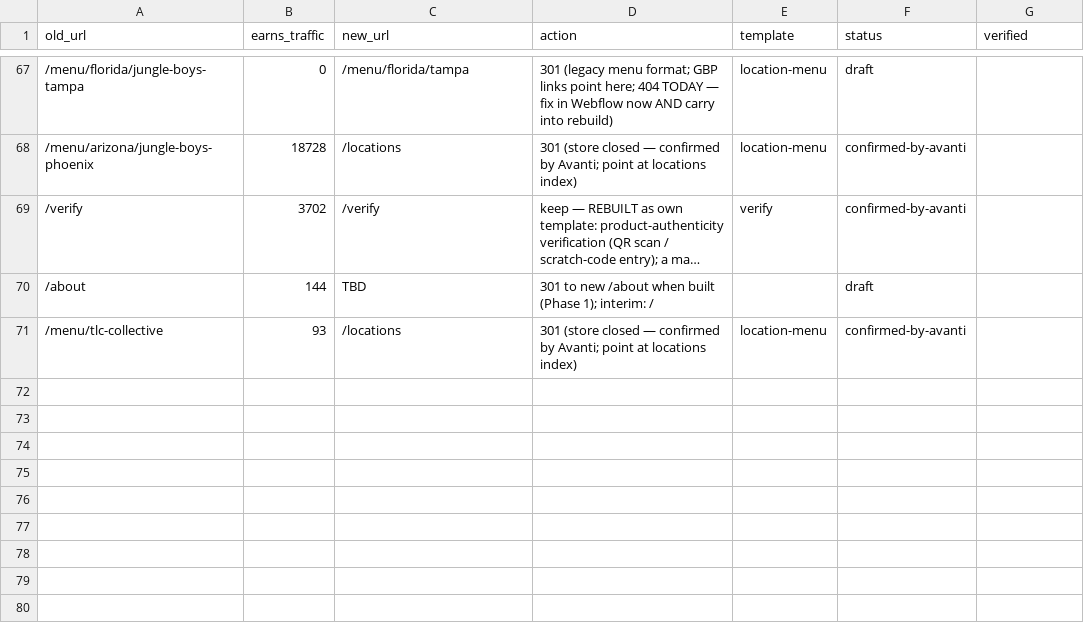
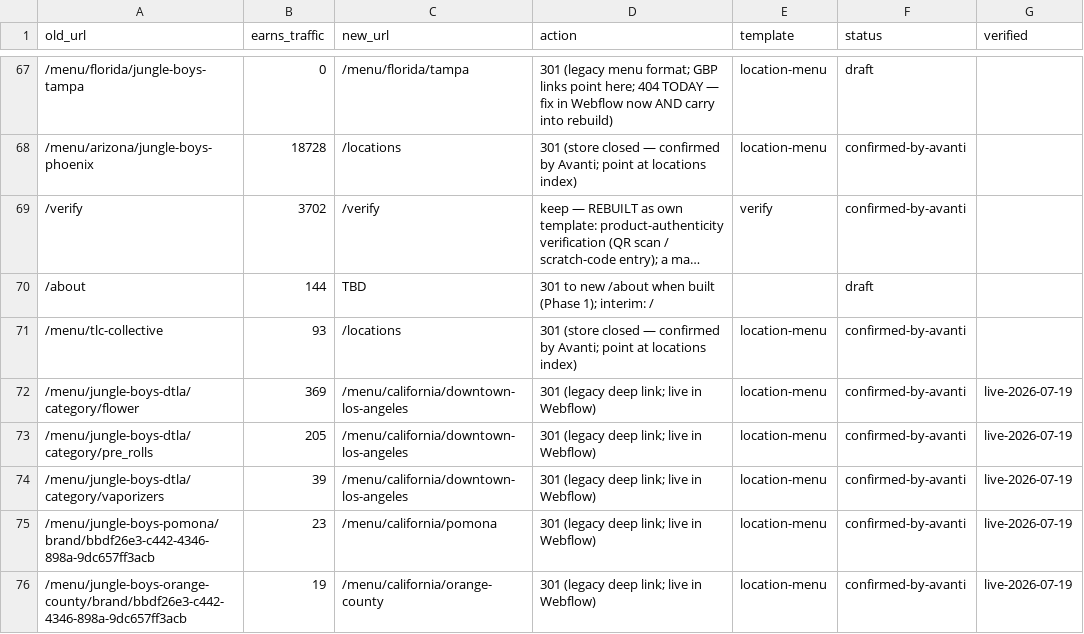
Before and after one commit to avanti-designlab/jungleboys-web, a CSV file: seo/url-inventory.csv, drawn as a sheet; only a part is shown, gaps mark what is left out; long unchanged cells end in …; the diff names each change by its address in the sheet, - before the commit and + after, or states it on an @@ line.

```diff
--- a/seo/url-inventory.csv
+++ b/seo/url-inventory.csv
+row 72: /menu/jungle-boys-dtla/category/flower | 369 | /menu/california/downtown-los-angeles | 301 (legacy deep link; live in Webflow) | location-menu | confirmed-by-avanti | live-2026-07-19
+row 73: /menu/jungle-boys-dtla/category/pre_rolls | 205 | /menu/california/downtown-los-angeles | 301 (legacy deep link; live in Webflow) | location-menu | confirmed-by-avanti | live-2026-07-19
+row 74: /menu/jungle-boys-dtla/category/vaporizers | 39 | /menu/california/downtown-los-angeles | 301 (legacy deep link; live in Webflow) | location-menu | confirmed-by-avanti | live-2026-07-19
+row 75: /menu/jungle-boys-pomona/brand/bbdf26e3-c442-4346-898a-9dc657ff3acb | 23 | /menu/california/pomona | 301 (legacy deep link; live in Webflow) | location-menu | confirmed-by-avanti | live-2026-07-19
+row 76: /menu/jungle-boys-orange-county/brand/bbdf26e3-c442-4346-898a-9dc657ff3acb | 19 | /menu/california/orange-county | 301 (legacy deep link; live in Webflow) | location-menu | confirmed-by-avanti | live-2026-07-19
```
